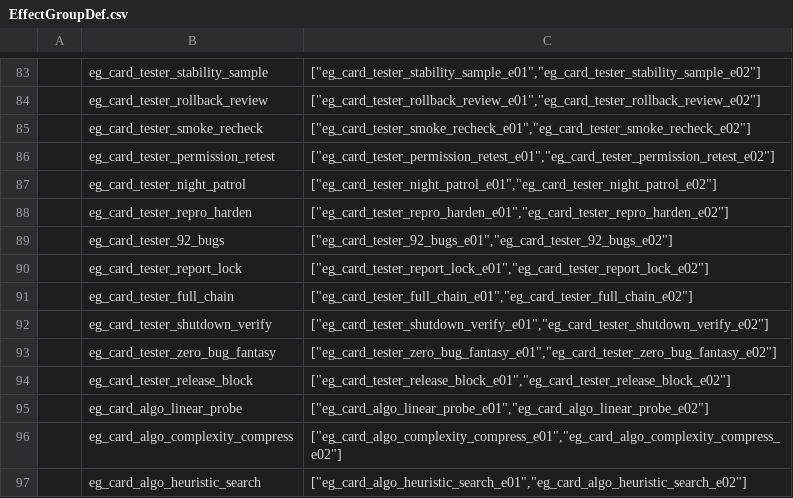
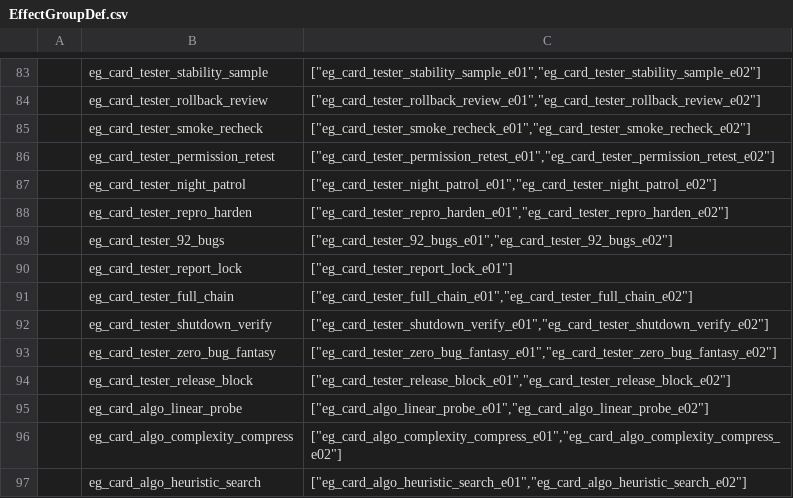
Before and after one commit to k1ngr4m/withgai, a CSV file: DataTables/Datas/EffectGroupDef.csv, drawn as a sheet; only a part is shown, gaps mark what is left out.

```diff
--- a/DataTables/Datas/EffectGroupDef.csv
+++ b/DataTables/Datas/EffectGroupDef.csv
@@ -89,3 +89,3 @@
 ,eg_card_tester_92_bugs,"[""eg_card_tester_92_bugs_e01"",""eg_card_tester_92_bugs_e02""]"
-,eg_card_tester_report_lock,"[""eg_card_tester_report_lock_e01"",""eg_card_tester_report_lock_e02""]"
+,eg_card_tester_report_lock,"[""eg_card_tester_report_lock_e01""]"
 ,eg_card_tester_full_chain,"[""eg_card_tester_full_chain_e01"",""eg_card_tester_full_chain_e02""]"
```
Also changed, not shown: DataTables/Datas/CardDef.csv, DataTables/Datas/EffectEntryDef.csv, 12 other files.
